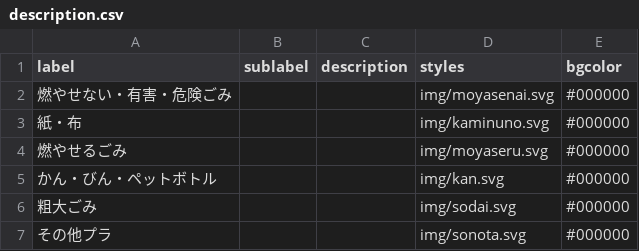
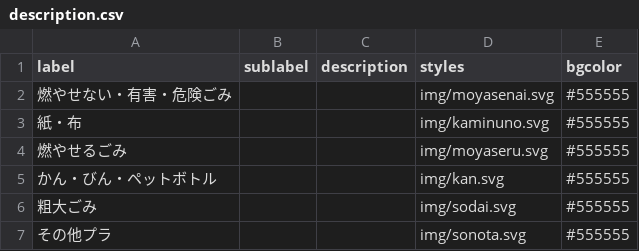
Before and after one commit to 50saisatte/5374, a CSV file: data/description.csv, drawn as a sheet.

Commit message:
Update description.csv

```diff
--- a/data/description.csv
+++ b/data/description.csv
@@ -1,7 +1,7 @@
 label,sublabel,description,styles,bgcolor
-燃やせない・有害・危険ごみ,,,img/moyasenai.svg,#000000
-紙・布,,,img/kaminuno.svg,#000000
-燃やせるごみ,,,img/moyaseru.svg,#000000
-かん・びん・ペットボトル,,,img/kan.svg,#000000
-粗大ごみ,,,img/sodai.svg,#000000
-その他プラ,,,img/sonota.svg,#000000
+燃やせない・有害・危険ごみ,,,img/moyasenai.svg,#555555
+紙・布,,,img/kaminuno.svg,#555555
+燃やせるごみ,,,img/moyaseru.svg,#555555
+かん・びん・ペットボトル,,,img/kan.svg,#555555
+粗大ごみ,,,img/sodai.svg,#555555
+その他プラ,,,img/sonota.svg,#555555
```
